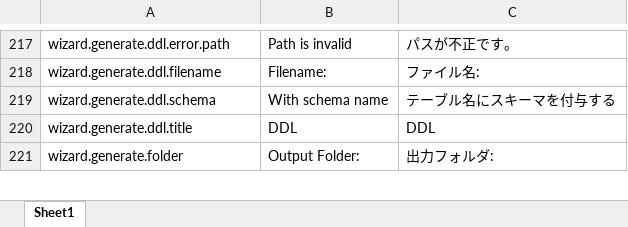
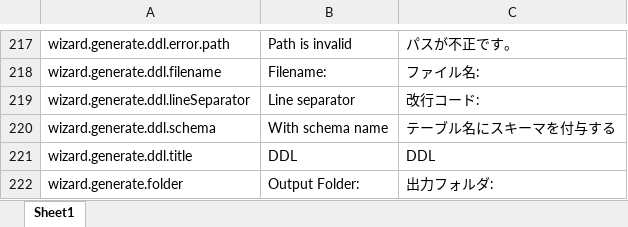
Before and after one commit to parapata/erde, an Excel workbook: gen/properties_list.xlsx, sheet Sheet1, drawn as a sheet; only a part is shown, gaps mark what is left out; values as stored, in another font and other column widths than the file's, no borders; table styles not drawn; the diff names each change by its address in the sheet, - before the commit and + after, or states it on an @@ line.

```diff
--- a/gen/properties_list.xlsx (sheet Sheet1)
+++ b/gen/properties_list.xlsx (sheet Sheet1)
+row 219: wizard.generate.ddl.lineSeparator | Line separator | 改行コード:
```
Also changed, not shown: 17 other files.
